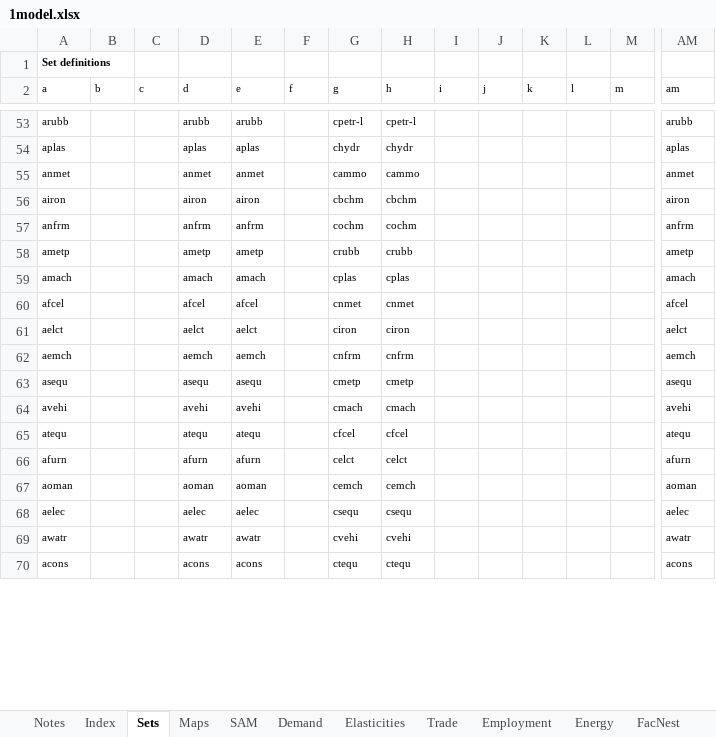
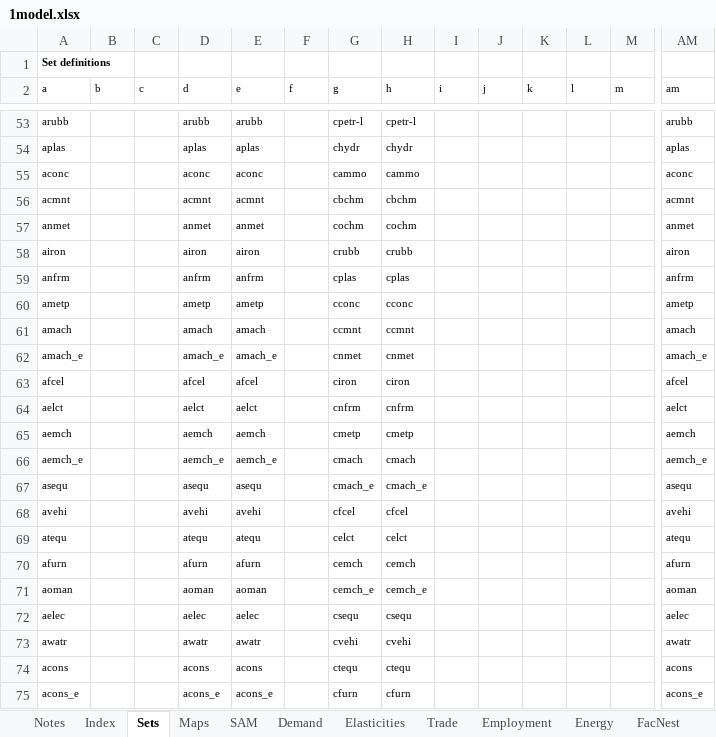
Before and after one commit to brunomerven/SATIMGE, an Excel workbook: CGE/1model.xlsx, sheet Sets, drawn as a sheet; only a part is shown, gaps mark what is left out; values as stored, in another font and other column widths than the file's, no borders; addresses are those after the commit; rows hold the shown columns only; the diff covers the shown part only; the diff names each change by its address in the sheet, - before the commit and + after, or states it on an @@ line.

```diff
--- a/CGE/1model.xlsx (sheet Sets)
+++ b/CGE/1model.xlsx (sheet Sets)
+row 55: aconc |  |  | aconc | aconc |  | cammo | cammo |  |  |  |  |  | aconc
+row 56: acmnt |  |  | acmnt | acmnt |  | cbchm | cbchm |  |  |  |  |  | acmnt
-G57 (g): cammo
+G57 (g): cochm
-H57 (h): cammo
+H57 (h): cochm
-G58 (g): cbchm
+G58 (g): crubb
-H58 (h): cbchm
+H58 (h): crubb
-G59 (g): cochm
+G59 (g): cplas
-H59 (h): cochm
+H59 (h): cplas
-G60 (g): crubb
+G60 (g): cconc
-H60 (h): crubb
+H60 (h): cconc
-G61 (g): cplas
+G61 (g): ccmnt
-H61 (h): cplas
+H61 (h): ccmnt
+row 62: amach_e |  |  | amach_e | amach_e |  | cnmet | cnmet |  |  |  |  |  | amach_e
-G63 (g): cnmet
+G63 (g): ciron
-H63 (h): cnmet
+H63 (h): ciron
-G64 (g): ciron
+G64 (g): cnfrm
-H64 (h): ciron
+H64 (h): cnfrm
-G65 (g): cnfrm
+G65 (g): cmetp
-H65 (h): cnfrm
+H65 (h): cmetp
+row 66: aemch_e |  |  | aemch_e | aemch_e |  | cmach | cmach |  |  |  |  |  | aemch_e
-G67 (g): cmetp
+G67 (g): cmach_e
-H67 (h): cmetp
+H67 (h): cmach_e
-G68 (g): cmach
+G68 (g): cfcel
-H68 (h): cmach
+H68 (h): cfcel
-G69 (g): cfcel
+G69 (g): celct
-H69 (h): cfcel
+H69 (h): celct
-G70 (g): celct
+G70 (g): cemch
-H70 (h): celct
+H70 (h): cemch
-G71 (g): cemch
+G71 (g): cemch_e
-H71 (h): cemch
+H71 (h): cemch_e
+row 75: acons_e |  |  | acons_e | acons_e |  | cfurn | cfurn |  |  |  |  |  | acons_e
```
Also changed, not shown: 5 added rows and 16 edited cells elsewhere in this sheet, sheet SAM, sheet Modelled 2019 Emp, sheet Employment, sheet Elasticities, sheet Demand, sheet CropProd, 3 more sheets, formulas that keep their value, charts or pictures, CGE/2simulation.xlsx, 3 other files.
